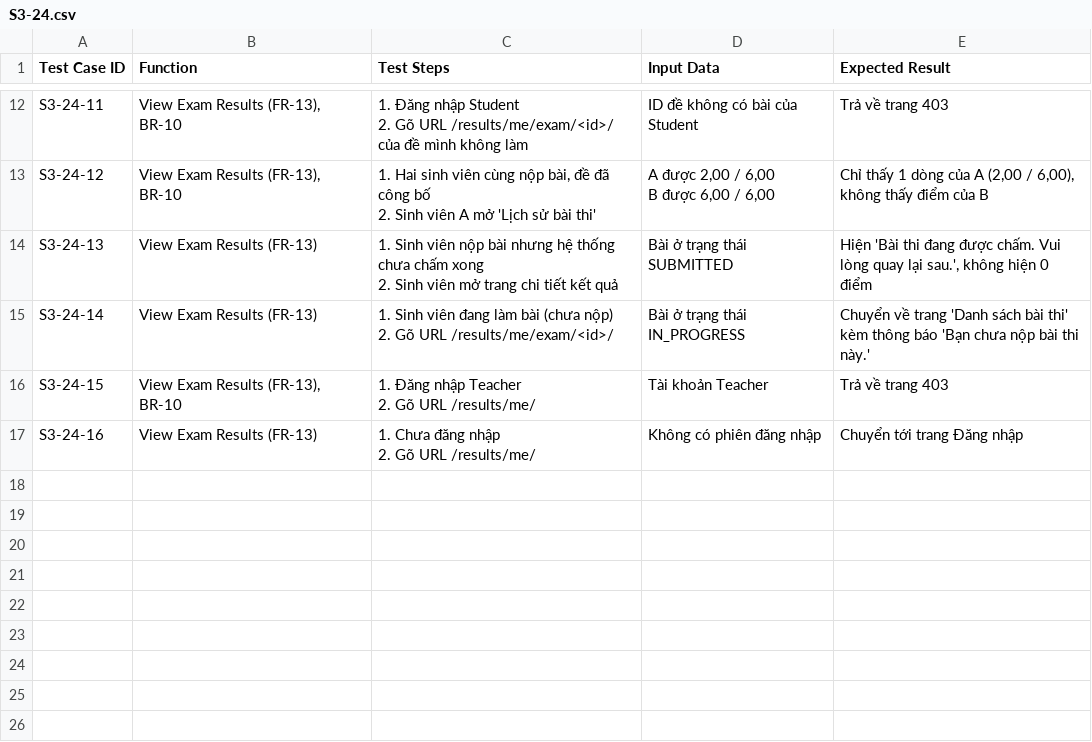
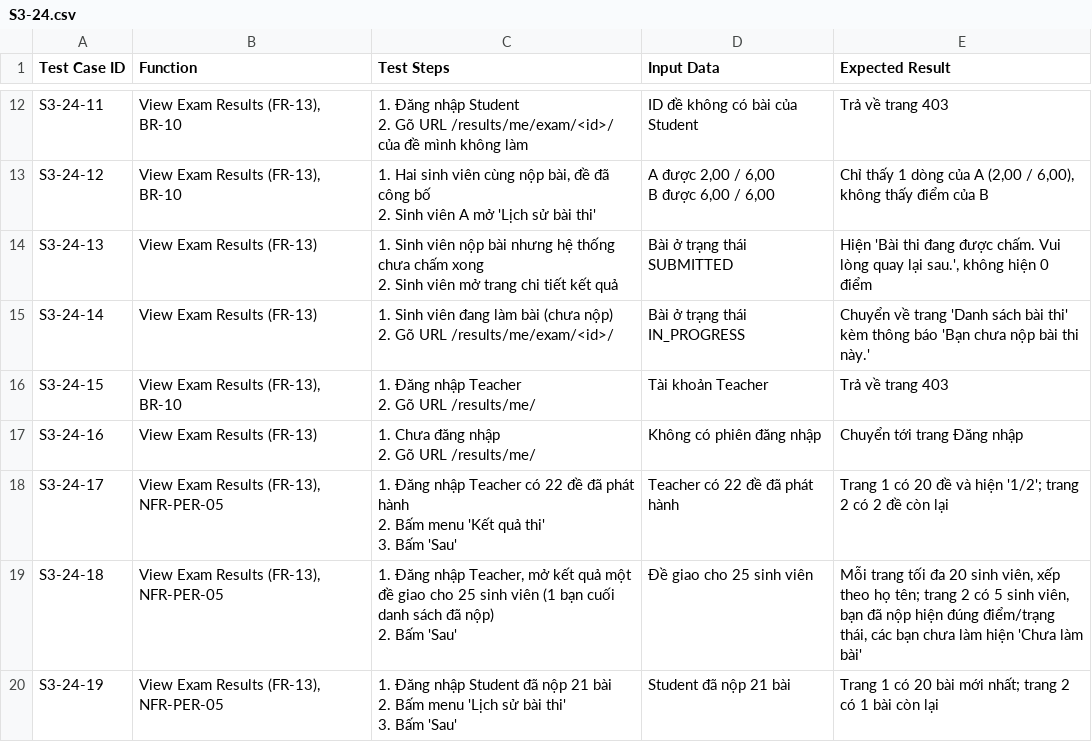
Before and after one commit to lehaidang061107-maker/quiz-examination-system, a CSV file: docs/testcases/S3-24.csv, drawn as a sheet; only a part is shown, gaps mark what is left out; ↵ is a line break in a cell; the diff names each change by its address in the sheet, - before the commit and + after, or states it on an @@ line.

Commit message:
fix(S3-24): phân trang danh sách kết quả của giảng viên và lịch sử bài thi của sinh viên
Trang kết quả một đề chỉ tải sinh viên và kết quả của trang đang xem.

```diff
--- a/docs/testcases/S3-24.csv
+++ b/docs/testcases/S3-24.csv
+row 18: S3-24-17 | View Exam Results (FR-13), NFR-PER-05 | 1. Đăng nhập Teacher có 22 đề đã phát hành ↵ 2. Bấm menu 'Kết quả thi' ↵ 3. Bấm 'Sau' | Teacher có 22 đề đã phát hành | Trang 1 có 20 đề và hiện '1/2'; trang 2 có 2 đề còn lại
+row 19: S3-24-18 | View Exam Results (FR-13), NFR-PER-05 | 1. Đăng nhập Teacher, mở kết quả một đề giao cho 25 sinh viên (1 bạn cuối danh sách đã nộp) ↵ 2. Bấm 'Sau' | Đề giao cho 25 sinh viên | Mỗi trang tối đa 20 sinh viên, xếp theo họ tên; trang 2 có 5 sinh viên, bạn đã nộp hiện đúng điểm/trạng thái, các bạn chưa làm hiện 'Chưa làm bài'
+row 20: S3-24-19 | View Exam Results (FR-13), NFR-PER-05 | 1. Đăng nhập Student đã nộp 21 bài ↵ 2. Bấm menu 'Lịch sử bài thi' ↵ 3. Bấm 'Sau' | Student đã nộp 21 bài | Trang 1 có 20 bài mới nhất; trang 2 có 1 bài còn lại
```
Also changed, not shown: 6 other files.
